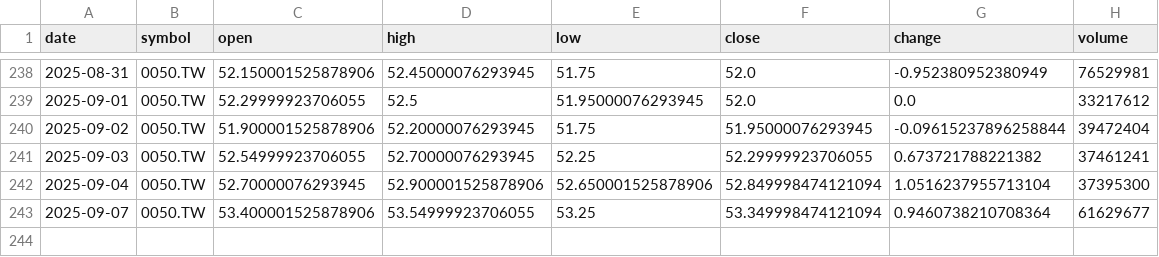
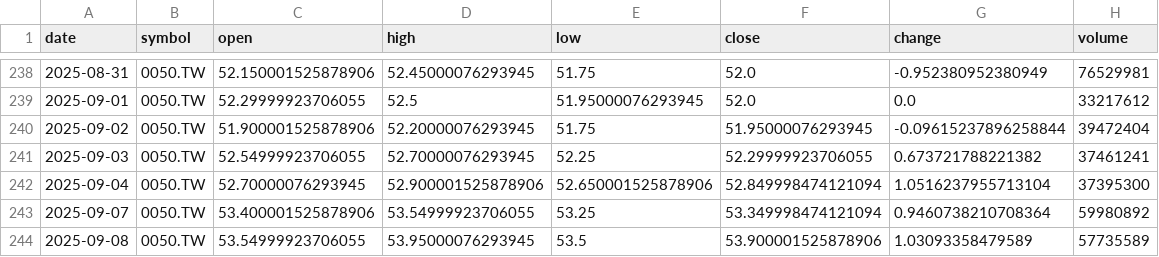
Before and after one commit to timhun/daily-podcast-stk, a CSV file: data/market/daily_0050_TW.csv, drawn as a sheet; only a part is shown, gaps mark what is left out.

```diff
--- a/data/market/daily_0050_TW.csv
+++ b/data/market/daily_0050_TW.csv
@@ -242,2 +242,3 @@ date,symbol,open,high,low,close,change,volume
 2025-09-04,0050.TW,52.70000076293945,52.900001525878906,52.650001525878906,52.849998474121094,1.0516237955713104,37395300
-2025-09-07,0050.TW,53.400001525878906,53.54999923706055,53.25,53.349998474121094,0.9460738210708364,61629677
+2025-09-07,0050.TW,53.400001525878906,53.54999923706055,53.25,53.349998474121094,0.9460738210708364,59980892
+2025-09-08,0050.TW,53.54999923706055,53.95000076293945,53.5,53.900001525878906,1.03093358479589,57735589
```
Also changed, not shown: data/market/daily_2330_TW.csv, data/market/daily_2454_TW.csv, 21 other files.
